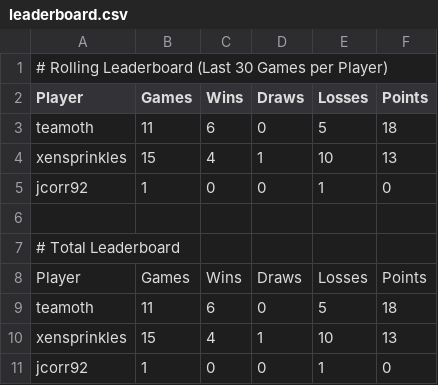
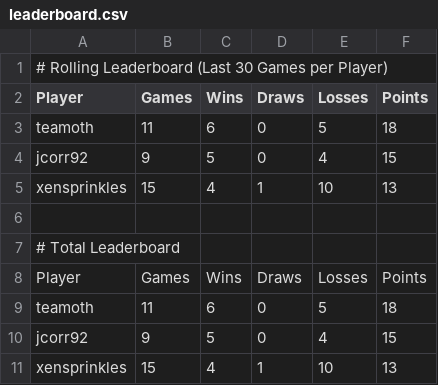
Before and after one commit to jcorr92/chess_club_leaderboard, a CSV file: leaderboard.csv, drawn as a sheet; removed rows and columns are numbered as before the commit, all else as after; the diff names each change by its address in the sheet, - before the commit and + after, or states it on an @@ line.

```diff
--- a/leaderboard.csv
+++ b/leaderboard.csv
+row 4: jcorr92 | 9 | 5 | 0 | 4 | 15
-row 5: jcorr92 | 1 | 0 | 0 | 1 | 0
+row 10: jcorr92 | 9 | 5 | 0 | 4 | 15
-row 11: jcorr92 | 1 | 0 | 0 | 1 | 0
```
Also changed, not shown: game_list.csv.
